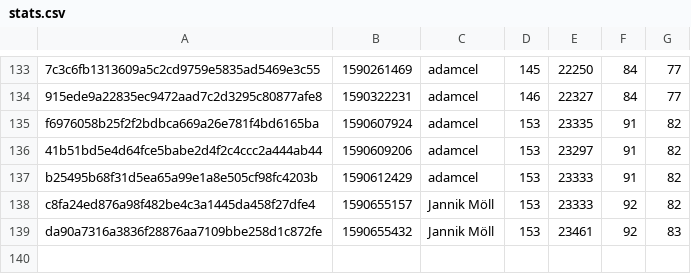
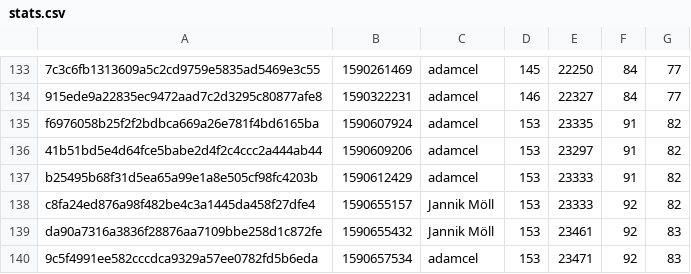
Before and after one commit to MoellJ/moellj.github.io, a CSV file: data/stats.csv, drawn as a sheet; only a part is shown, gaps mark what is left out; the diff names each change by its address in the sheet, - before the commit and + after, or states it on an @@ line.

```diff
--- a/data/stats.csv
+++ b/data/stats.csv
+row 140: 9c5f4991ee582cccdca9329a57ee0782fd5b6eda | 1590657534 | adamcel | 153 | 23471 | 92 | 83
```
